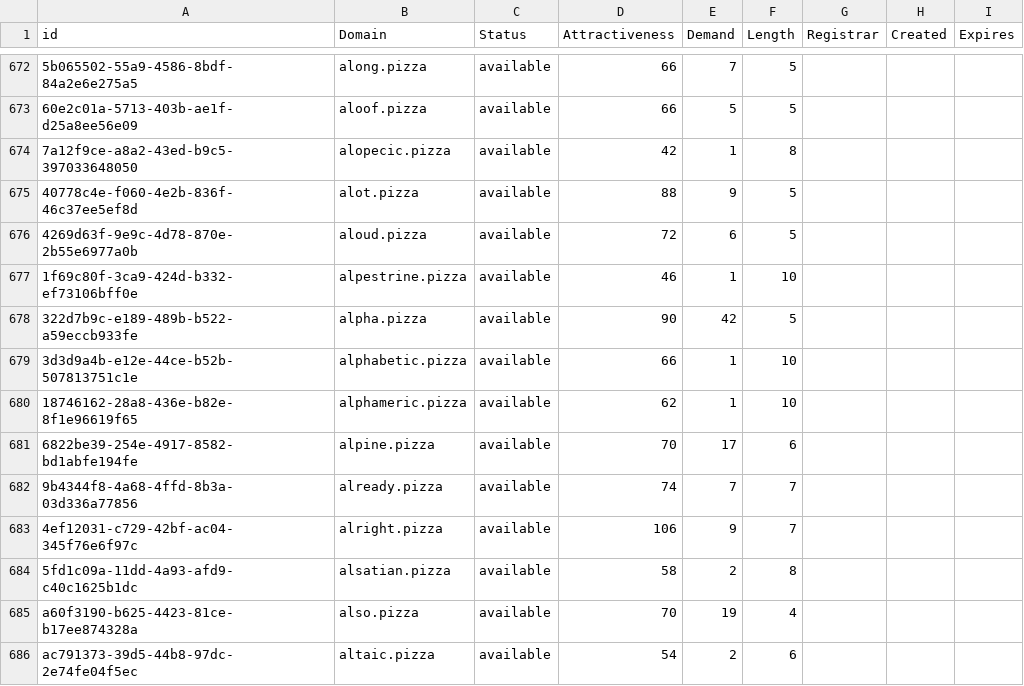
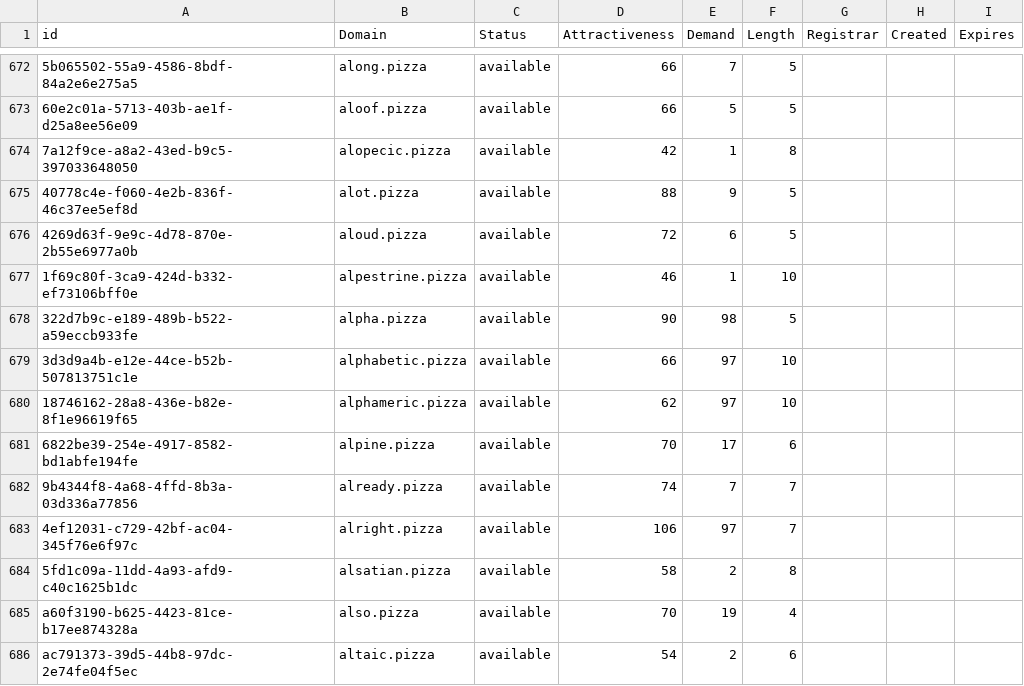
Before and after one commit to UniqueDomains/pizza-oneword-domains, a CSV file: pizza.csv, drawn as a sheet; only a part is shown, gaps mark what is left out; the diff covers the shown part only; the diff names each change by its address in the sheet, - before the commit and + after, or states it on an @@ line.

Commit message:
Domains update

```diff
--- a/pizza.csv
+++ b/pizza.csv
-E678 (Demand): 42
+E678 (Demand): 98
-E679:E680 (Demand): 1
+E679:E680 (Demand): 97
-E683 (Demand): 9
+E683 (Demand): 97
```
Also changed, not shown: 50 edited cells elsewhere in this file, 1 other file.
